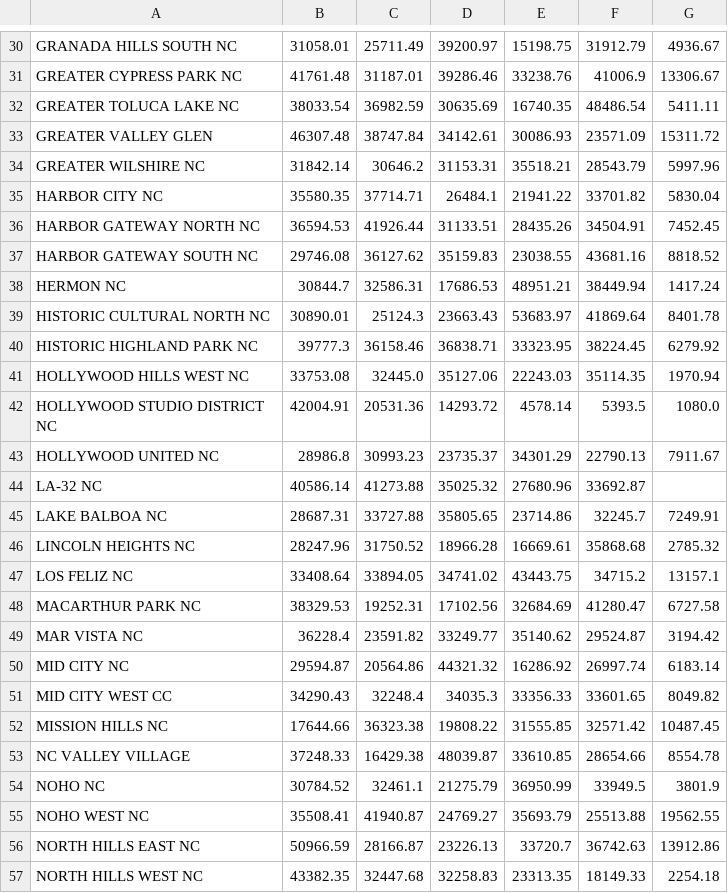
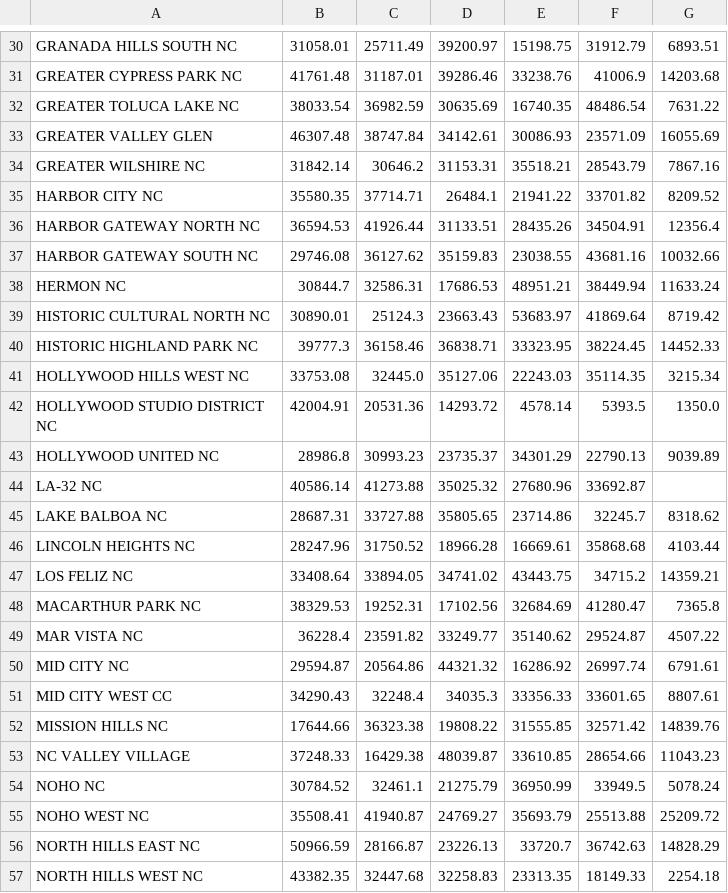
Before and after one commit to guoxuanc/Neighborhood_Council_Expenditure, a CSV file: nc_annual_pivottable.csv, drawn as a sheet; only a part is shown, gaps mark what is left out; the diff covers the shown part only; the diff names each change by its address in the sheet, - before the commit and + after, or states it on an @@ line.

```diff
--- a/nc_annual_pivottable.csv
+++ b/nc_annual_pivottable.csv
-G30: 4936.67
+G30: 6893.51
-G31: 13306.67
+G31: 14203.68
-G32: 5411.11
+G32: 7631.22
-G33: 15311.72
+G33: 16055.69
-G34: 5997.96
+G34: 7867.16
-G35: 5830.04
+G35: 8209.52
-G36: 7452.45
+G36: 12356.4
-G37: 8818.52
+G37: 10032.66
-G38: 1417.24
+G38: 11633.24
-G39: 8401.78
+G39: 8719.42
-G40: 6279.92
+G40: 14452.33
-G41: 1970.94
+G41: 3215.34
-G42: 1080.0
+G42: 1350.0
-G43: 7911.67
+G43: 9039.89
-G45: 7249.91
+G45: 8318.62
-G46: 2785.32
+G46: 4103.44
-G47: 13157.1
+G47: 14359.21
-G48: 6727.58
+G48: 7365.8
-G49: 3194.42
+G49: 4507.22
-G50: 6183.14
+G50: 6791.61
-G51: 8049.82
+G51: 8807.61
-G52: 10487.45
+G52: 14839.76
-G53: 8554.78
+G53: 11043.23
-G54: 3801.9
+G54: 5078.24
-G55: 19562.55
+G55: 25209.72
-G56: 13912.86
+G56: 14828.29
```
Also changed, not shown: 68 edited cells elsewhere in this file.
